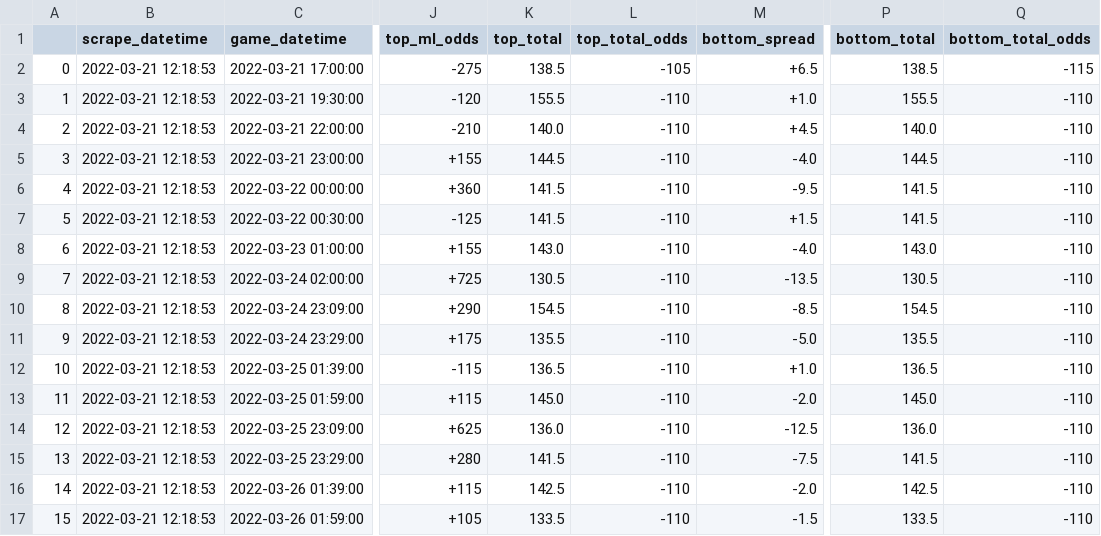
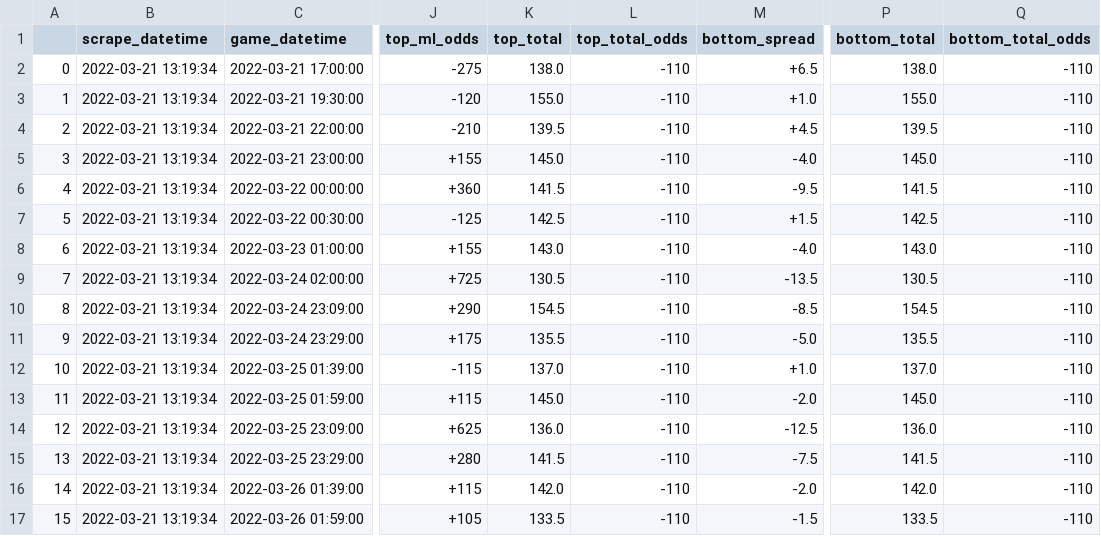
Before and after one commit to rileypeterson/movada, a CSV file: ncaab/data/bovada/next_events.csv, drawn as a sheet; only a part is shown, gaps mark what is left out; the diff names each change by its address in the sheet, - before the commit and + after, or states it on an @@ line.

```diff
--- a/ncaab/data/bovada/next_events.csv
+++ b/ncaab/data/bovada/next_events.csv
-B2:B17 (scrape_datetime): 2022-03-21 12:18:53
+B2:B17 (scrape_datetime): 2022-03-21 13:19:34
-K2 (top_total): 138.5
+K2 (top_total): 138.0
-L2 (top_total_odds): -105
+L2 (top_total_odds): -110
-P2 (bottom_total): 138.5
+P2 (bottom_total): 138.0
-Q2 (bottom_total_odds): -115
+Q2 (bottom_total_odds): -110
-K3 (top_total): 155.5
+K3 (top_total): 155.0
-P3 (bottom_total): 155.5
+P3 (bottom_total): 155.0
-K4 (top_total): 140.0
+K4 (top_total): 139.5
-P4 (bottom_total): 140.0
+P4 (bottom_total): 139.5
-K5 (top_total): 144.5
+K5 (top_total): 145.0
-P5 (bottom_total): 144.5
+P5 (bottom_total): 145.0
-K7 (top_total): 141.5
+K7 (top_total): 142.5
-P7 (bottom_total): 141.5
+P7 (bottom_total): 142.5
-K12 (top_total): 136.5
+K12 (top_total): 137.0
-P12 (bottom_total): 136.5
+P12 (bottom_total): 137.0
-K16 (top_total): 142.5
+K16 (top_total): 142.0
-P16 (bottom_total): 142.5
+P16 (bottom_total): 142.0
```
Also changed, not shown: ncaab/data/bovada/last_events.csv.
